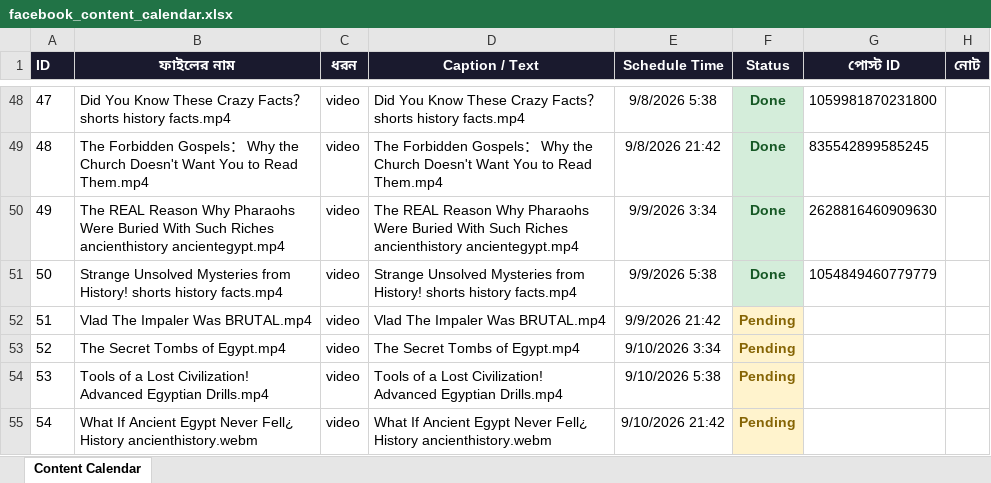
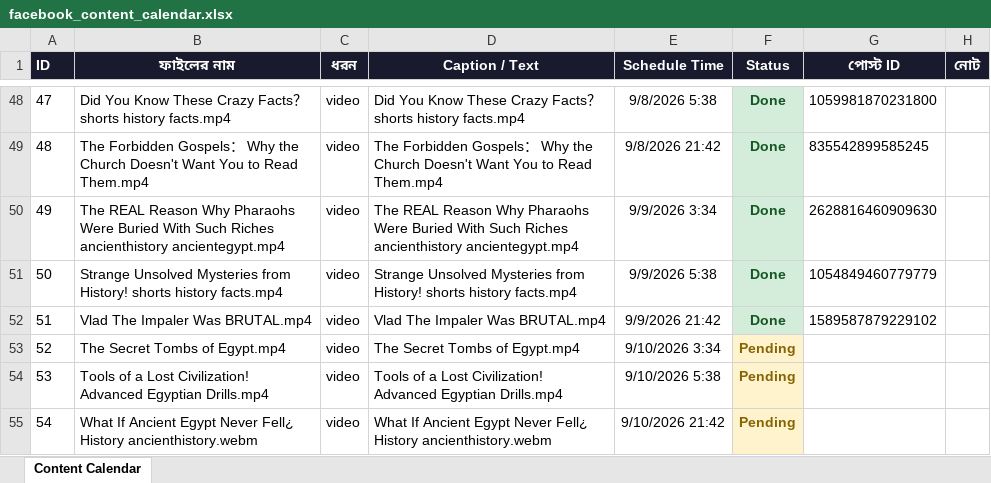
Before and after one commit to olomosto16-sketch/fb-autoposter-history, an Excel workbook: facebook_content_calendar.xlsx, sheet Content Calendar, drawn as a sheet; only a part is shown, gaps mark what is left out; values as stored, in another font and other column widths than the file's, no borders; the diff names each change by its address in the sheet, - before the commit and + after, or states it on an @@ line.

```diff
--- a/facebook_content_calendar.xlsx (sheet Content Calendar)
+++ b/facebook_content_calendar.xlsx (sheet Content Calendar)
-F52 (Status): Pending
+F52 (Status): Done
@@ F52 fill: #FFF3CD → #D4EDDA, text colour: #856404 → #155724 @@
-G52 (পোস্ট ID): (empty)
+G52 (পোস্ট ID): 1589587879229102
```
